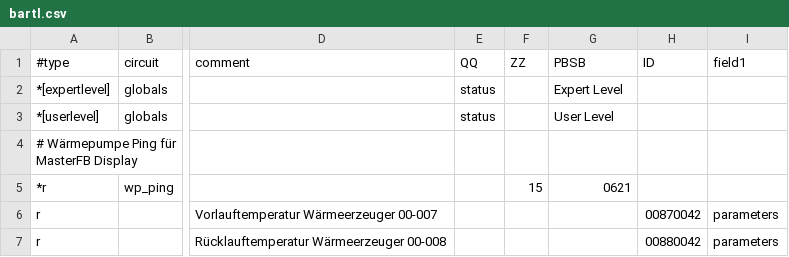
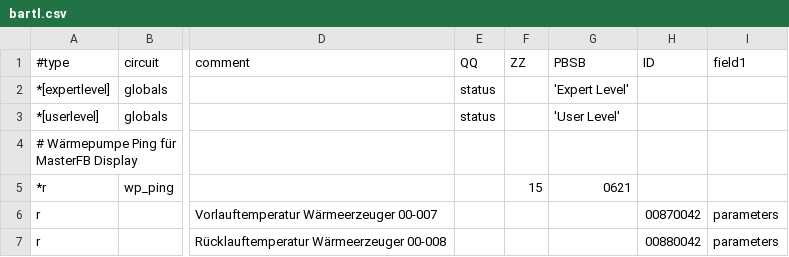
Before and after one commit to Freneato/ebusd-configuration, a CSV file: ebusd-2.1.x/de/bartl_tem/bartl.csv, drawn as a sheet; only a part is shown, gaps mark what is left out; the diff names each change by its address in the sheet, - before the commit and + after, or states it on an @@ line.

Commit message:
Fix syntax error again ...

```diff
--- a/ebusd-2.1.x/de/bartl_tem/bartl.csv
+++ b/ebusd-2.1.x/de/bartl_tem/bartl.csv
-G2: Expert Level
+G2: 'Expert Level'
-G3: User Level
+G3: 'User Level'
```
